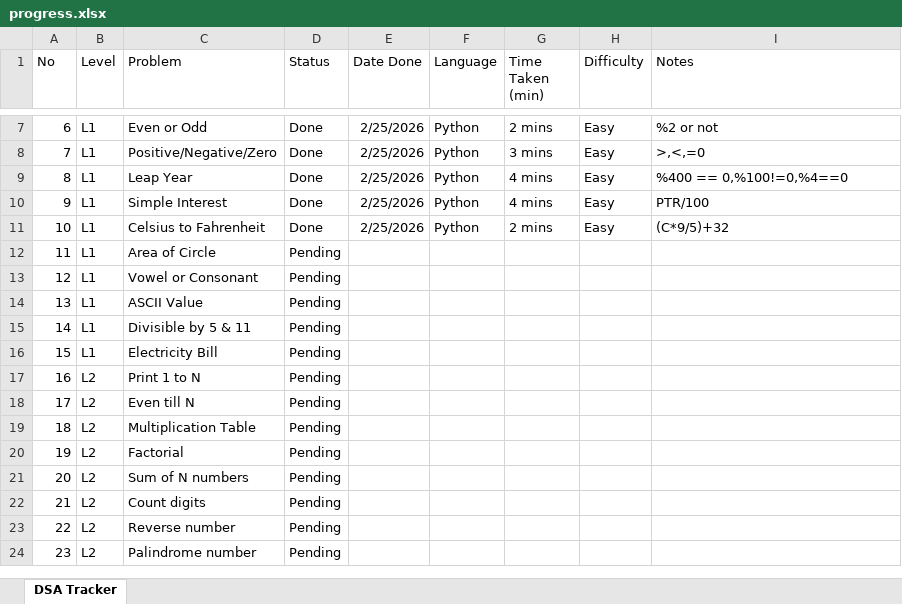
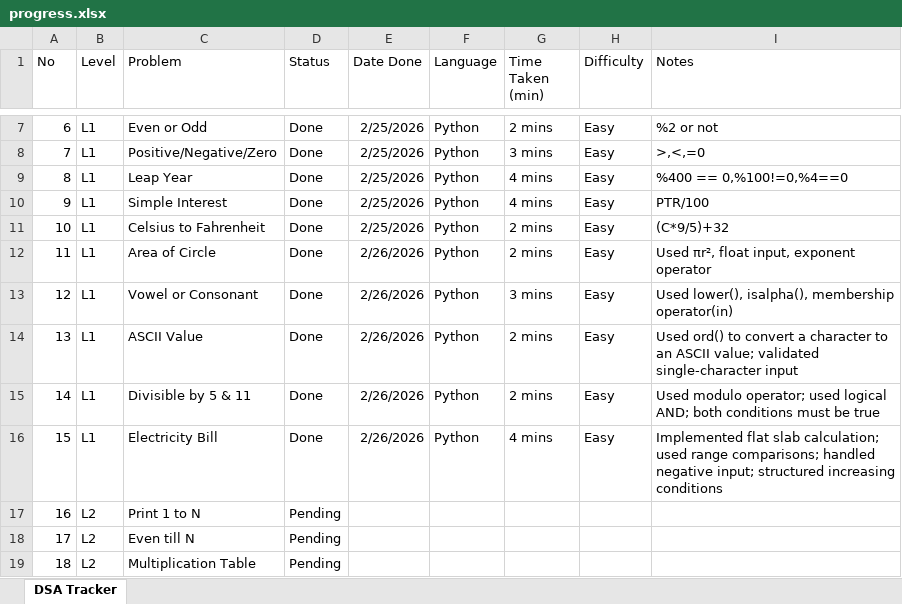
Before and after one commit to Satish7744/dsa-basics-70, an Excel workbook: progress.xlsx, sheet DSA Tracker, drawn as a sheet; only a part is shown, gaps mark what is left out; the shorter side is filled out with more unchanged rows; values as stored, in another font and other column widths than the file's, no borders; the diff names each change by its address in the sheet, - before the commit and + after, or states it on an @@ line.

Commit message:
progress for 1-15 problems updated

```diff
--- a/progress.xlsx (sheet DSA Tracker)
+++ b/progress.xlsx (sheet DSA Tracker)
-D12:D16 (Status): Pending
+D12:D16 (Status): Done
-E12:E16 (Date Done): (empty)
+E12:E16 (Date Done): 2/26/2026
-F12:F16 (Language): (empty)
+F12:F16 (Language): Python
-G12 (Time Taken (min)): (empty)
+G12 (Time Taken (min)): 2 mins
-H12:H16 (Difficulty): (empty)
+H12:H16 (Difficulty): Easy
-I12 (Notes): (empty)
+I12 (Notes): Used πr², float input, exponent operator
-G13 (Time Taken (min)): (empty)
+G13 (Time Taken (min)): 3 mins
-I13 (Notes): (empty)
+I13 (Notes): Used lower(), isalpha(), membership operator(in)
-G14:G15 (Time Taken (min)): (empty)
+G14:G15 (Time Taken (min)): 2 mins
-I14 (Notes): (empty)
+I14 (Notes): Used ord() to convert a character to an ASCII value; validated single-character input
-I15 (Notes): (empty)
+I15 (Notes): Used modulo operator; used logical AND; both conditions must be true
-G16 (Time Taken (min)): (empty)
+G16 (Time Taken (min)): 4 mins
-I16 (Notes): (empty)
+I16 (Notes): Implemented flat slab calculation; used range comparisons; handled negative input; structured increasing conditions
```
